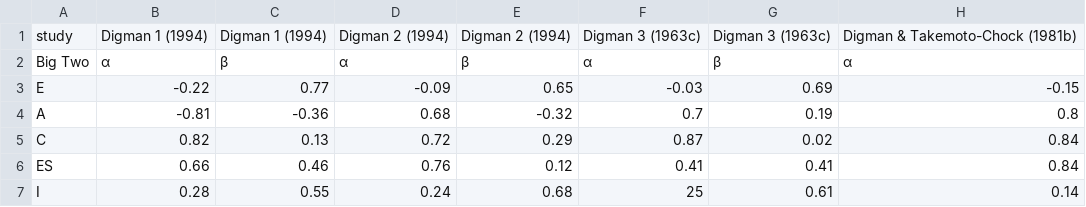
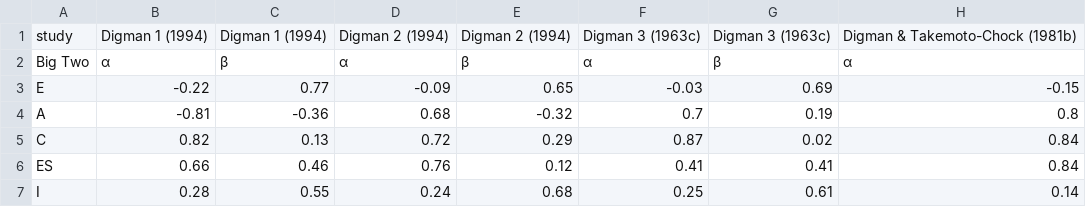
Before and after one commit to andcut/DeepLexicalHypothesis, a CSV file: digman_big_two_factors.csv, drawn as a sheet; only a part is shown; the diff names each change by its address in the sheet, - before the commit and + after, or states it on an @@ line.

Commit message:
Add files via upload

```diff
--- a/digman_big_two_factors.csv
+++ b/digman_big_two_factors.csv
-F7: 25
+F7: 0.25
```
